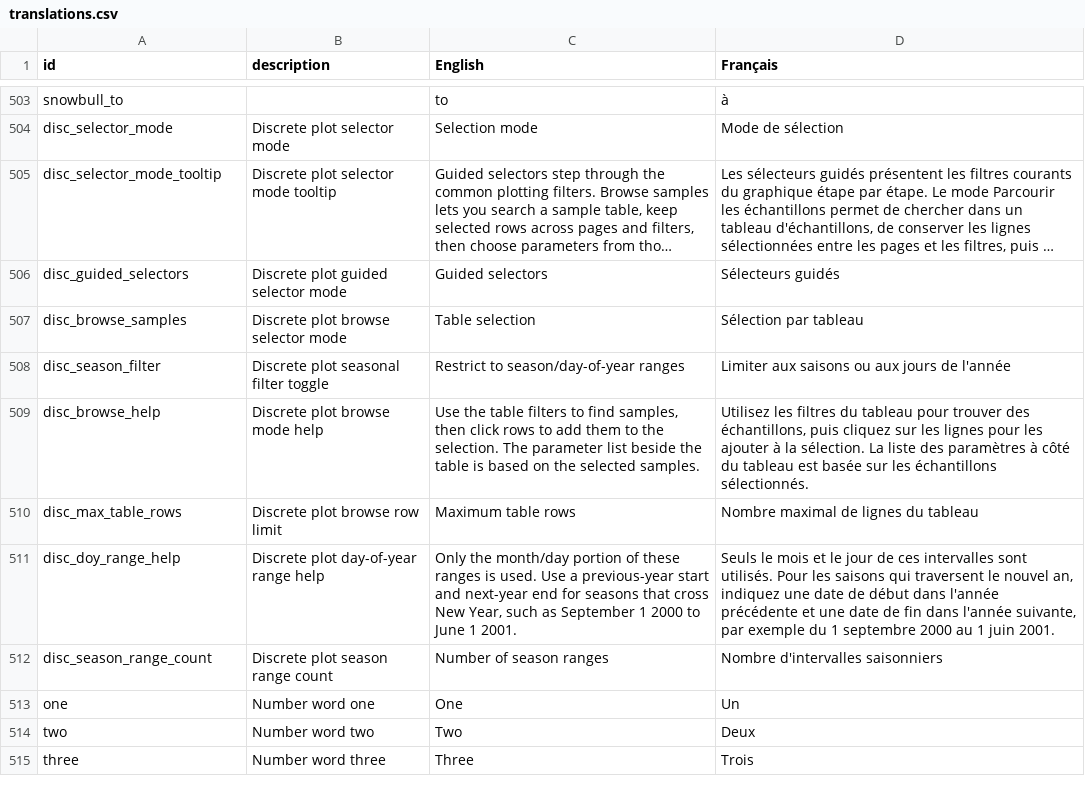
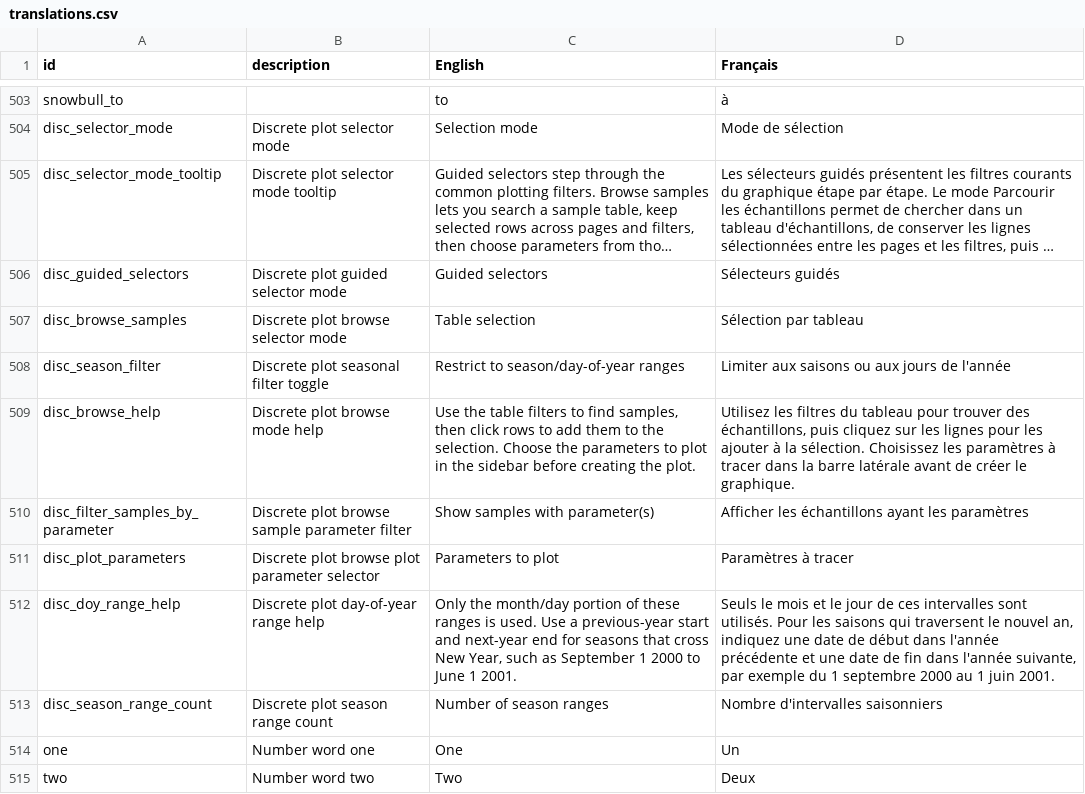
Before and after one commit to YukonWRB/YGwater, a CSV file: data-raw/translations.csv, drawn as a sheet; only a part is shown, gaps mark what is left out; the shorter side is filled out with more unchanged rows; long unchanged cells end in ….

Commit message:
fork new continuous plot generation module

```diff
--- a/data-raw/translations.csv
+++ b/data-raw/translations.csv
@@ -508,4 +508,5 @@ disc_browse_samples,Discrete plot browse selector mode,Table selection,Sélectio
 disc_season_filter,Discrete plot seasonal filter toggle,Restrict to season/day-of-year ranges,Limiter aux saisons ou aux jours de l'année
-disc_browse_help,Discrete plot browse mode help,"Use the table filters to find samples, then click rows to add them to the selection. The parameter list beside the table is based on the selected samples.","Utilisez les filtres du tableau pour trouver des échantillons, puis cliquez sur les lignes pour les ajouter à la sélection. La liste des paramètres à côté du tableau est basée sur les échantillons sélectionnés."
-disc_max_table_rows,Discrete plot browse row limit,Maximum table rows,Nombre maximal de lignes du tableau
+disc_browse_help,Discrete plot browse mode help,"Use the table filters to find samples, then click rows to add them to the selection. Choose the parameters to plot in the sidebar before creating the plot.","Utilisez les filtres du tableau pour trouver des échantillons, puis cliquez sur les lignes pour les ajouter à la sélection. Choisissez les paramètres à tracer dans la barre latérale avant de créer le graphique."
+disc_filter_samples_by_parameter,Discrete plot browse sample parameter filter,Show samples with parameter(s),Afficher les échantillons ayant les paramètres
+disc_plot_parameters,Discrete plot browse plot parameter selector,Parameters to plot,Paramètres à tracer
 disc_doy_range_help,Discrete plot day-of-year range help,"Only the month/day portion of these ranges is used. Use a previous-year start and next-year end for seasons that cross New Year, such as September 1 2000 to June 1 2001.","Seuls le mois et le jour de ces intervalles sont utilisés. Pour les saisons qui traversent le nouvel an, indiquez une date de début dans l'année précédente et une date de fin dans l'année suivante, par exemple du 1 septembre 2000 au 1 juin 2001."
```
Also changed, not shown: 17 other files.
